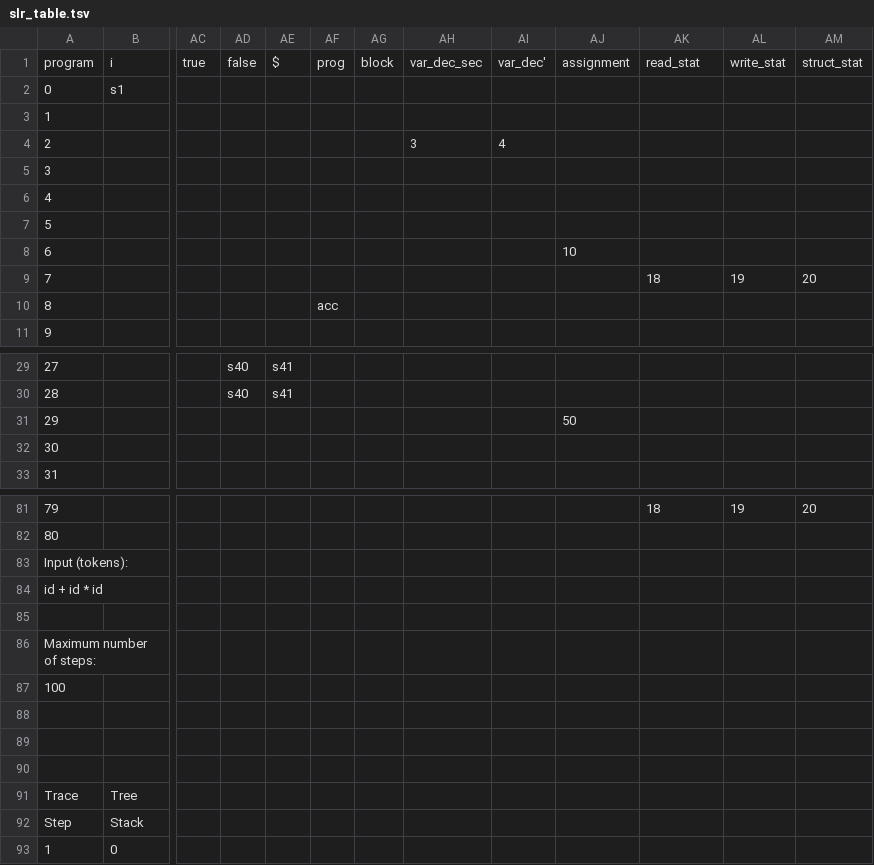
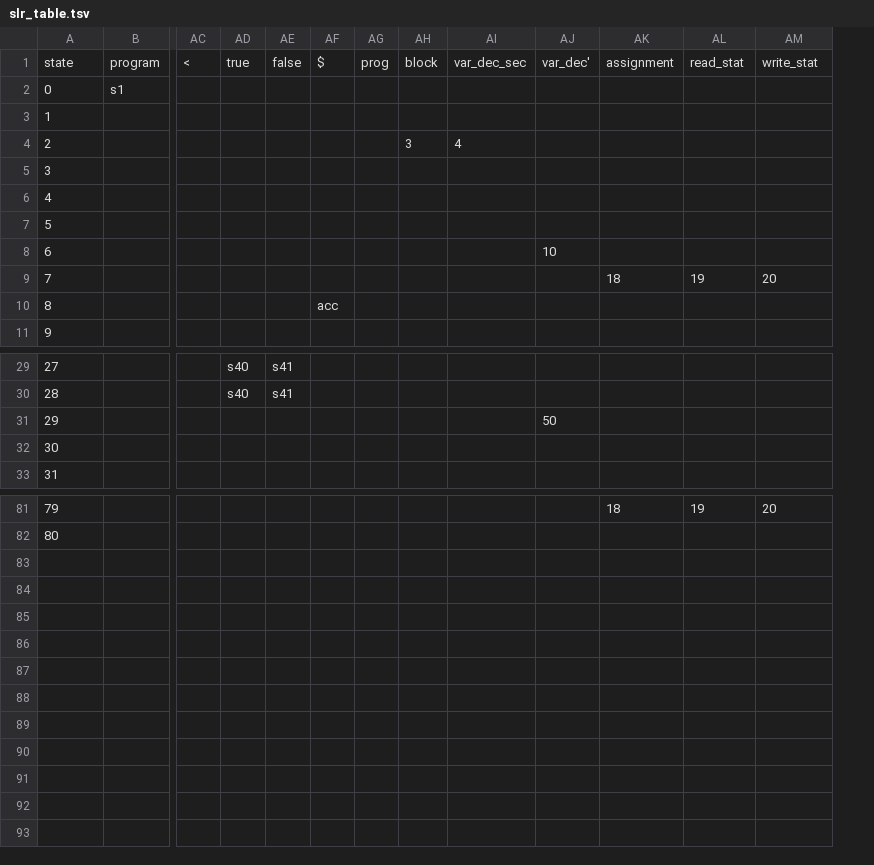
Before and after one commit to G-Leib/ProgrammingAssignment1, a TSV file: Tables/slr_table.tsv, drawn as a sheet; only a part is shown, gaps mark what is left out; removed rows and columns are numbered as before the commit, all else as after; rows hold the shown columns only; the diff names each change by its address in the sheet, - before the commit and + after, or states it on an @@ line.

Commit message:
fixed case on slr table heading, fixed bug disallowing multi-digit states in parse()

```diff
--- a/Tables/slr_table.tsv
+++ b/Tables/slr_table.tsv
+column AF, row 10: acc
-column AJ, row 8: 10; row 31: 50
-row 1: program | i | true | false | $ | prog | block | var_dec_sec | var_dec' | assignment | read_stat | write_stat | struct_stat
+row 1: state | program | < | true | false | $ | prog | block | var_dec_sec | var_dec' | assignment | read_stat | write_stat
-AH4: (empty)
+AH4: 3
-AI4: 3
+AI4: 4
-AJ4: 4
+AJ4: (empty)
-AJ8: (empty)
+AJ8: 10
-AG10: acc
+AG10: (empty)
-AJ31: (empty)
+AJ31: 50
-row 83: Input (tokens):
-row 84: id + id * id
-row 85: (empty)
-row 86: Maximum number of steps:
-row 87: 100
-row 88: (empty)
-row 89: (empty)
-row 90: (empty)
-row 91: Trace | Tree
-row 92: Step | Stack
-row 93: 1 | 0
```
Also changed, not shown: 2 other files.
